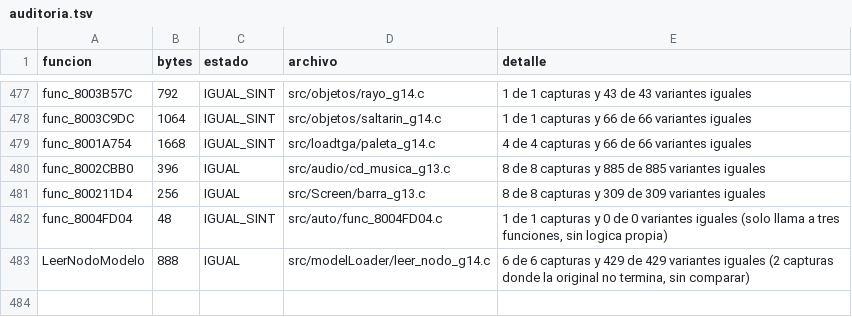
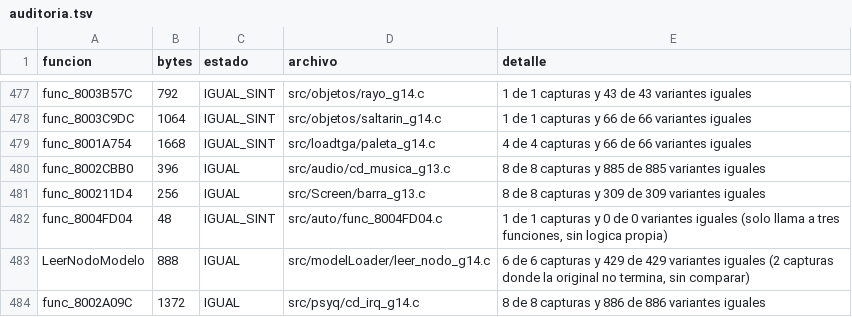
Before and after one commit to Tunuba/SABRINA, a TSV file: notas/fases/auditoria.tsv, drawn as a sheet; only a part is shown, gaps mark what is left out.

```diff
--- a/notas/fases/auditoria.tsv
+++ b/notas/fases/auditoria.tsv
@@ -483 +483,2 @@ func_8004FD04	48	IGUAL_SINT	src/auto/func_8004FD04.c	1 de 1 capturas y 0 de 0 va
 LeerNodoModelo	888	IGUAL	src/modelLoader/leer_nodo_g14.c	6 de 6 capturas y 429 de 429 variantes iguales (2 capturas donde la original no termina, sin comparar)
+func_8002A09C	1372	IGUAL	src/psyq/cd_irq_g14.c	8 de 8 capturas y 886 de 886 variantes iguales
```
Also changed, not shown: 1 other file.
